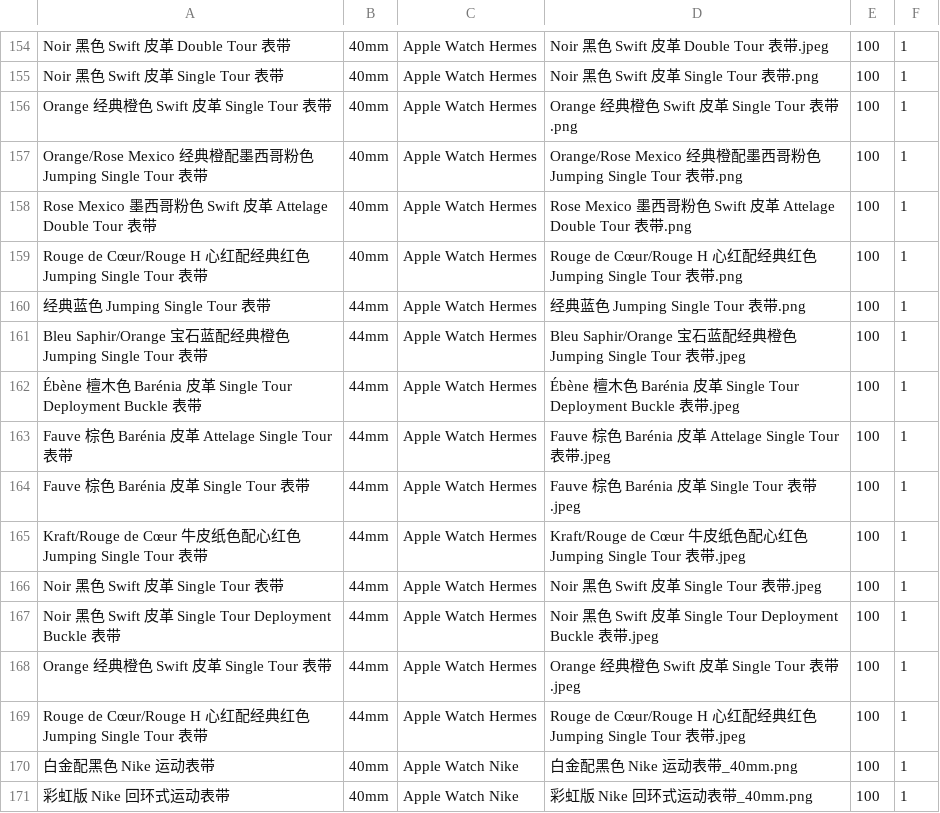
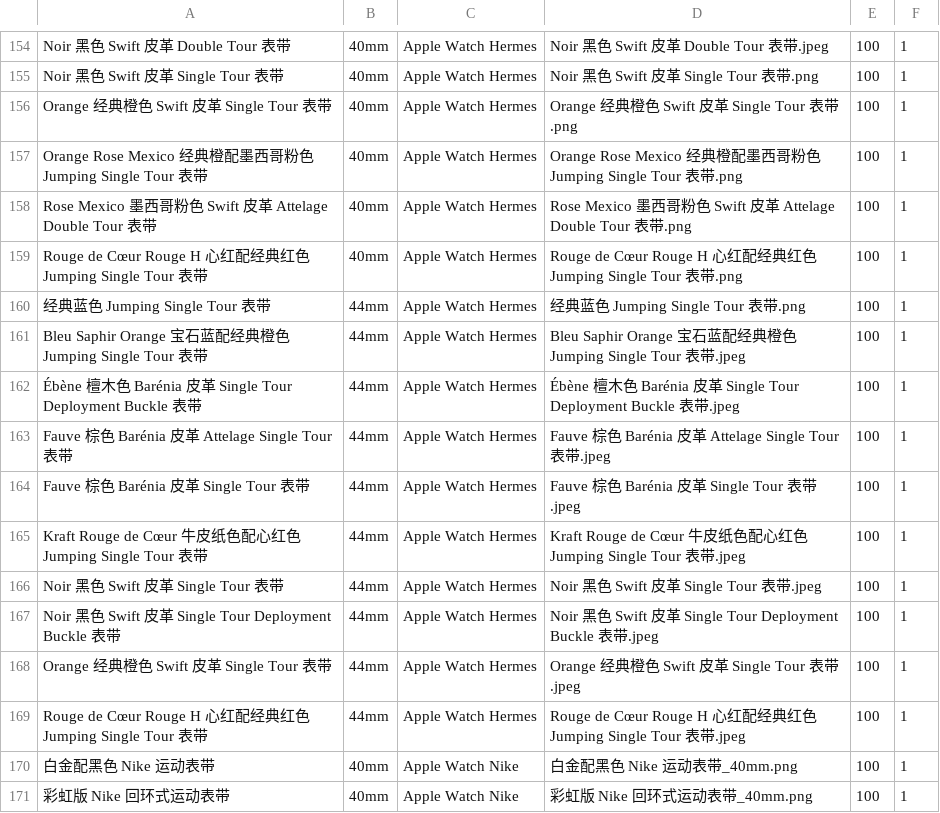
Before and after one commit to southkorea2013/AppleWatch, a CSV file: bands.csv, drawn as a sheet; only a part is shown, gaps mark what is left out.

Commit message:
Save changes

```diff
--- a/bands.csv
+++ b/bands.csv
@@ -156,7 +156,7 @@ Noir 黑色 Swift 皮革 Single Tour 表带,40mm,Apple Watch Hermes,Noir 黑色
 Orange 经典橙色 Swift 皮革 Single Tour 表带,40mm,Apple Watch Hermes,Orange 经典橙色 Swift 皮革 Single Tour 表带.png,100,1
-Orange/Rose Mexico 经典橙配墨西哥粉色 Jumping Single Tour 表带,40mm,Apple Watch Hermes,Orange/Rose Mexico 经典橙配墨西哥粉色 Jumping Single Tour 表带.png,100,1
+Orange Rose Mexico 经典橙配墨西哥粉色 Jumping Single Tour 表带,40mm,Apple Watch Hermes,Orange Rose Mexico 经典橙配墨西哥粉色 Jumping Single Tour 表带.png,100,1
 Rose Mexico 墨西哥粉色 Swift 皮革 Attelage Double Tour 表带,40mm,Apple Watch Hermes,Rose Mexico 墨西哥粉色 Swift 皮革 Attelage Double Tour 表带.png,100,1
-Rouge de Cœur/Rouge H 心红配经典红色 Jumping Single Tour 表带,40mm,Apple Watch Hermes,Rouge de Cœur/Rouge H 心红配经典红色 Jumping Single Tour 表带.png,100,1
+Rouge de Cœur Rouge H 心红配经典红色 Jumping Single Tour 表带,40mm,Apple Watch Hermes,Rouge de Cœur Rouge H 心红配经典红色 Jumping Single Tour 表带.png,100,1
 经典蓝色 Jumping Single Tour 表带,44mm,Apple Watch Hermes,经典蓝色 Jumping Single Tour 表带.png,100,1
-Bleu Saphir/Orange 宝石蓝配经典橙色 Jumping Single Tour 表带,44mm,Apple Watch Hermes,Bleu Saphir/Orange 宝石蓝配经典橙色 Jumping Single Tour 表带.jpeg,100,1
+Bleu Saphir Orange 宝石蓝配经典橙色 Jumping Single Tour 表带,44mm,Apple Watch Hermes,Bleu Saphir Orange 宝石蓝配经典橙色 Jumping Single Tour 表带.jpeg,100,1
 Ébène 檀木色 Barénia 皮革 Single Tour Deployment Buckle 表带,44mm,Apple Watch Hermes,Ébène 檀木色 Barénia 皮革 Single Tour Deployment Buckle 表带.jpeg,100,1
@@ -164,3 +164,3 @@ Fauve 棕色 Barénia 皮革 Attelage Single Tour 表带,44mm,Apple Watch Herme
 Fauve 棕色 Barénia 皮革 Single Tour 表带,44mm,Apple Watch Hermes,Fauve 棕色 Barénia 皮革 Single Tour 表带.jpeg,100,1
-Kraft/Rouge de Cœur 牛皮纸色配心红色 Jumping Single Tour 表带,44mm,Apple Watch Hermes,Kraft/Rouge de Cœur 牛皮纸色配心红色 Jumping Single Tour 表带.jpeg,100,1
+Kraft Rouge de Cœur 牛皮纸色配心红色 Jumping Single Tour 表带,44mm,Apple Watch Hermes,Kraft Rouge de Cœur 牛皮纸色配心红色 Jumping Single Tour 表带.jpeg,100,1
 Noir 黑色 Swift 皮革 Single Tour 表带,44mm,Apple Watch Hermes,Noir 黑色 Swift 皮革 Single Tour 表带.jpeg,100,1
@@ -168,3 +168,3 @@ Noir 黑色 Swift 皮革 Single Tour Deployment Buckle 表带,44mm,Apple Watch H
 Orange 经典橙色 Swift 皮革 Single Tour 表带,44mm,Apple Watch Hermes,Orange 经典橙色 Swift 皮革 Single Tour 表带.jpeg,100,1
-Rouge de Cœur/Rouge H 心红配经典红色 Jumping Single Tour 表带,44mm,Apple Watch Hermes,Rouge de Cœur/Rouge H 心红配经典红色 Jumping Single Tour 表带.jpeg,100,1
+Rouge de Cœur Rouge H 心红配经典红色 Jumping Single Tour 表带,44mm,Apple Watch Hermes,Rouge de Cœur Rouge H 心红配经典红色 Jumping Single Tour 表带.jpeg,100,1
 白金配黑色 Nike 运动表带,40mm,Apple Watch Nike,白金配黑色 Nike 运动表带_40mm.png,100,1
```
